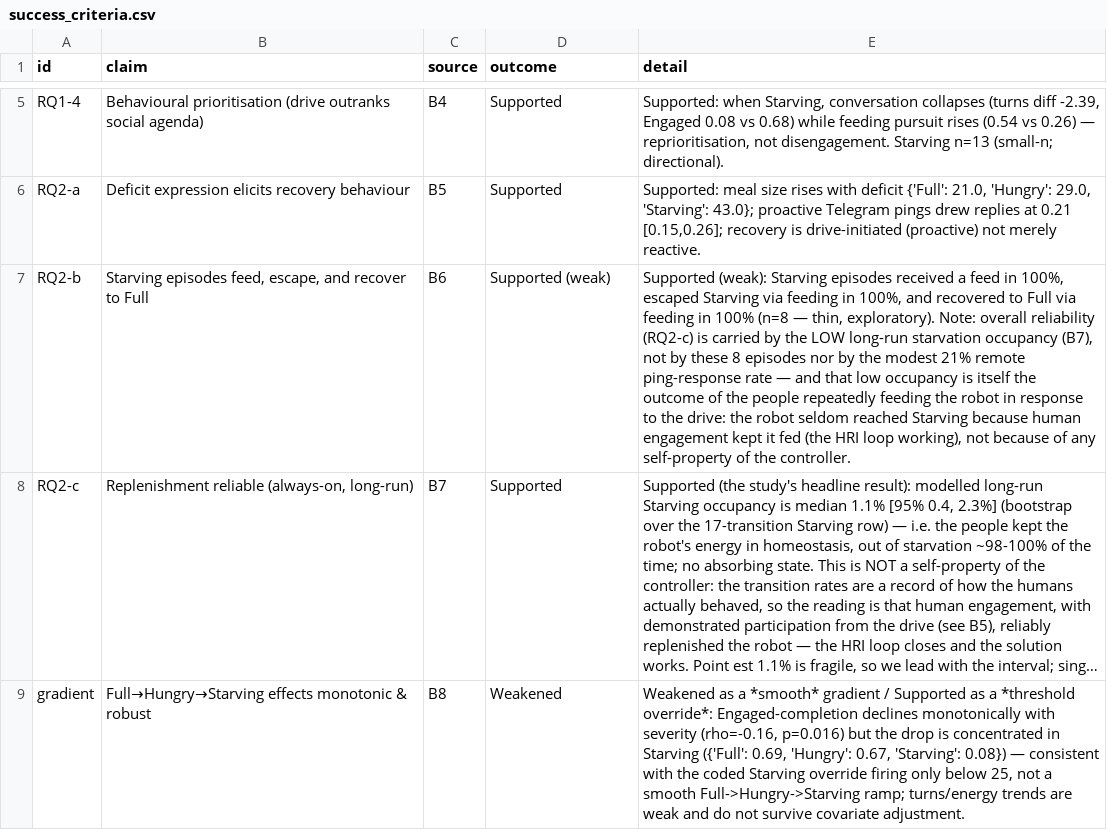
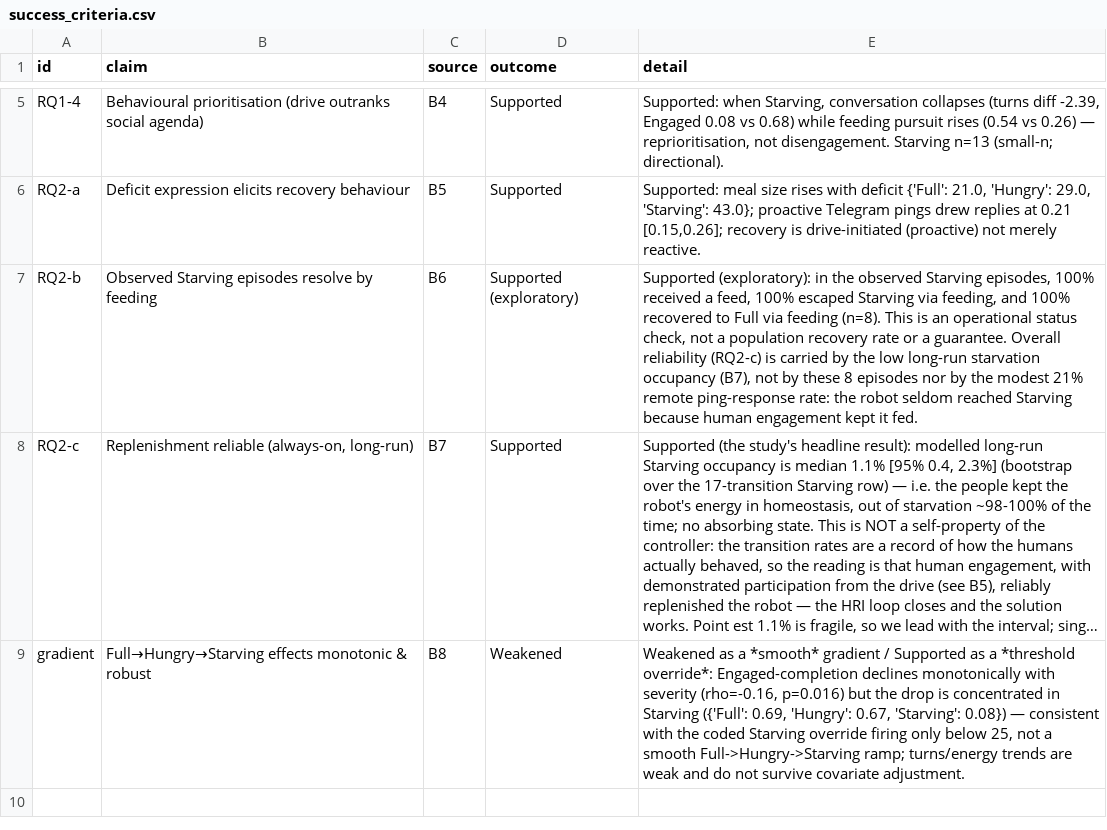
Before and after one commit to nimaabaeian/thesis_data, a CSV file: analysis/outputs/success_criteria.csv, drawn as a sheet; only a part is shown, gaps mark what is left out; long unchanged cells end in …; the diff names each change by its address in the sheet, - before the commit and + after, or states it on an @@ line.

Commit message:
Refine analysis documentation to clarify findings on observed Starving episodes and their recovery outcomes

```diff
--- a/analysis/outputs/success_criteria.csv
+++ b/analysis/outputs/success_criteria.csv
-B7 (claim): Starving episodes feed, escape, and recover to Full
+B7 (claim): Observed Starving episodes resolve by feeding
-D7 (outcome): Supported (weak)
+D7 (outcome): Supported (exploratory)
-E7 (detail): Supported (weak): Starving episodes received a feed in 100%, escaped Starving via feeding in 100%, and recovered to Full via feeding in 100% (n=8 — thin, exploratory). Note: overall reliability (RQ2-c) is carried by the LOW long-run starvation occupancy (B7), not by these 8 episodes nor by the modest 21% remote ping-response rate — and that low occupancy is itself the outcome of the people repeatedly feeding the robot in response to the drive: the robot seldom reached Starving because human engagement kept it fed (the HRI loop working), not because of any self-property of the controller.
+E7 (detail): Supported (exploratory): in the observed Starving episodes, 100% received a feed, 100% escaped Starving via feeding, and 100% recovered to Full via feeding (n=8). This is an operational status check, not a population recovery rate or a guarantee. Overall reliability (RQ2-c) is carried by the low long-run starvation occupancy (B7), not by these 8 episodes nor by the modest 21% remote ping-response rate: the robot seldom reached Starving because human engagement kept it fed.
```
Also changed, not shown: 3 other files.
